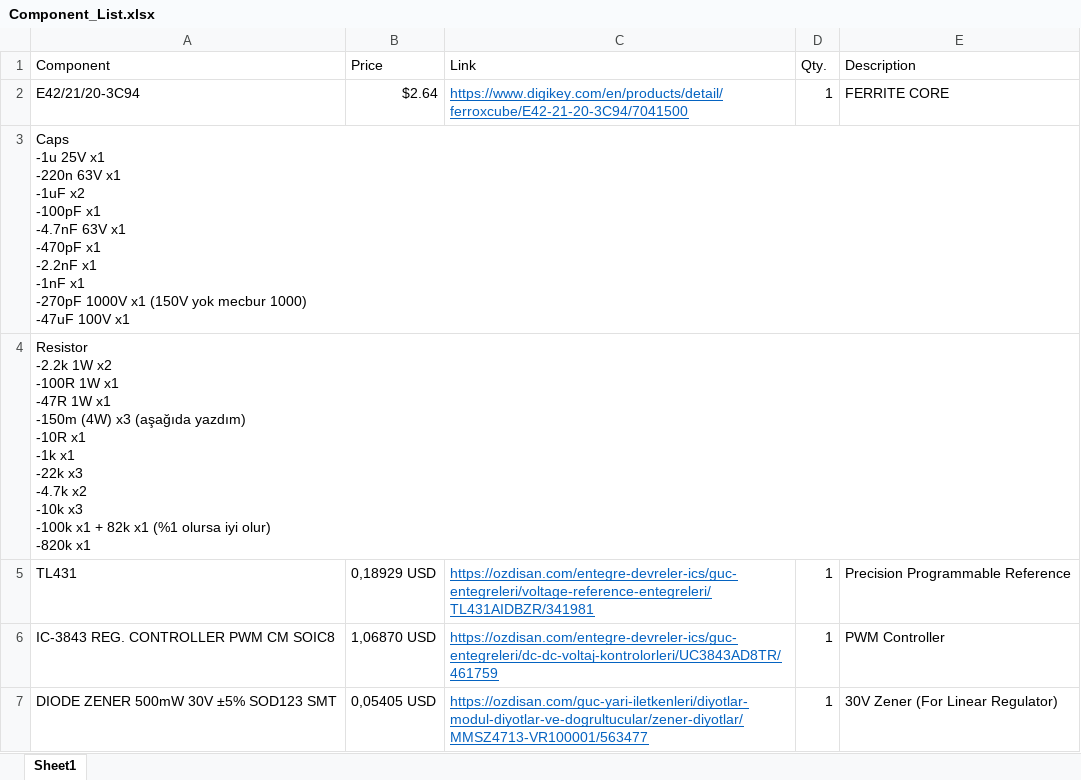
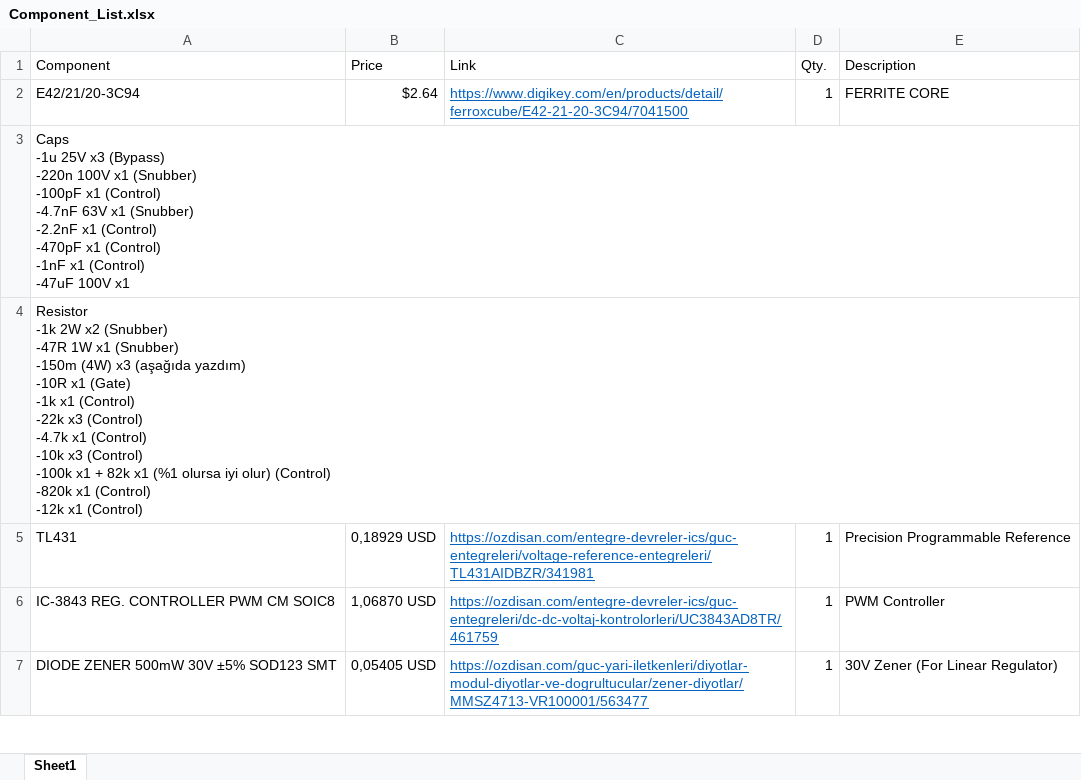
Before and after one commit to ahmetcan-akuz/Optimus-Primary-Winding, an Excel workbook: Component_List.xlsx, sheet Sheet1, drawn as a sheet; only a part is shown; values as stored, in another font and other column widths than the file's, no borders; table styles not drawn; ↵ is a line break in a cell; the diff names each change by its address in the sheet, - before the commit and + after, or states it on an @@ line.

```diff
--- a/Component_List.xlsx (sheet Sheet1)
+++ b/Component_List.xlsx (sheet Sheet1)
-A3 (Component): …-1u 25V x1 ↵ -220n 63V x1 ↵ -1uF x2 ↵ -100pF x1 ↵ -4.7nF 63V x1 ↵ -470pF x1 ↵ -2.2nF x1 ↵ -1nF x1 ↵ -270pF 1000V x1 (150V yok mecbur 1000) ↵ -47uF 100V…
+A3 (Component): …-1u 25V x3 (Bypass) ↵ -220n 100V x1 (Snubber) ↵ -100pF x1 (Control) ↵ -4.7nF 63V x1 (Snubber) ↵ -2.2nF x1 (Control) ↵ -470pF x1 (Control) ↵ -1nF x1 (Control) ↵ -47uF 100V…
-A4 (Component): Resistor ↵ -2.2k 1W x2 ↵ -100R 1W x1 ↵ -47R 1W x1 ↵ -150m (4W) x3 (aşağıda yazdım) ↵ -10R x1 ↵ -1k x1 ↵ -22k x3 ↵ -4.7k x2 ↵ -10k x3 ↵ -100k x1 + 82k x1 (%1 olursa iyi olur) ↵ -820k x1
+A4 (Component): Resistor ↵ -1k 2W x2 (Snubber) ↵ -47R 1W x1 (Snubber) ↵ -150m (4W) x3 (aşağıda yazdım) ↵ -10R x1 (Gate) ↵ -1k x1 (Control) ↵ -22k x3 (Control) ↵ -4.7k x1 (Control) ↵ -10k x3 (Control) ↵ -100k x1 + 82k x1 (%1 olursa iyi olur) (Control) ↵ -820k x1 (Control) ↵ -12k x1 (Control)
```
Also changed, not shown: 2 other files.
